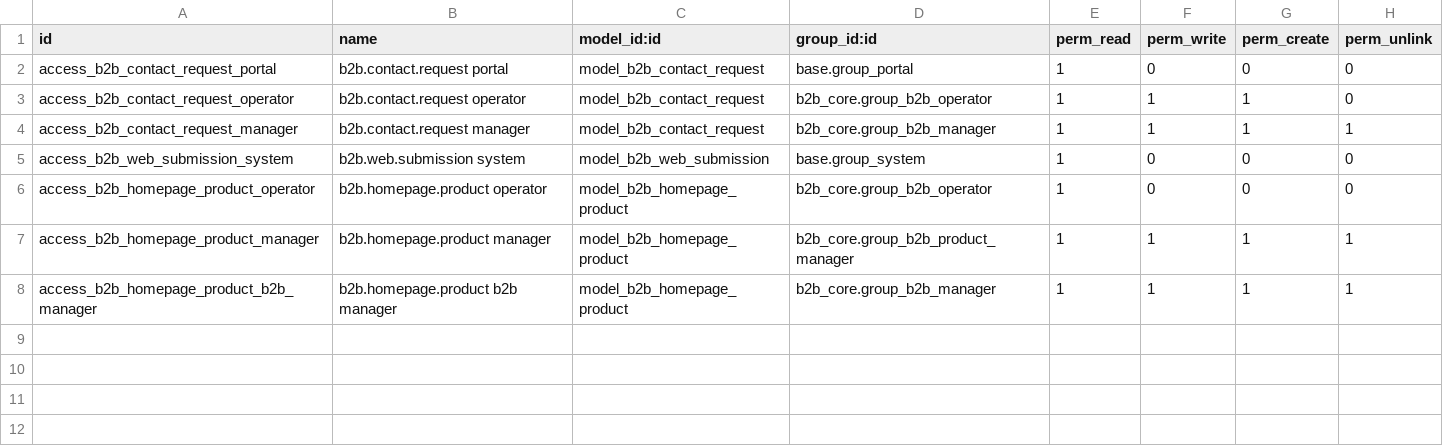
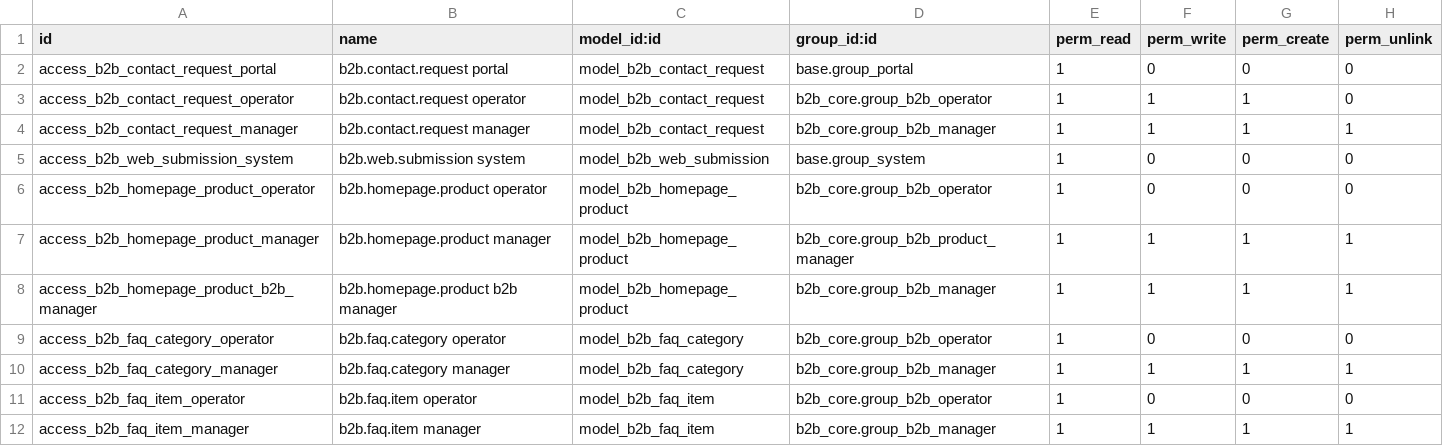
Before and after one commit to jiliang547/b2b-odoo, a CSV file: custom_addons/b2b_website/security/ir.model.access.csv, drawn as a sheet.

```diff
--- a/custom_addons/b2b_website/security/ir.model.access.csv
+++ b/custom_addons/b2b_website/security/ir.model.access.csv
@@ -8 +8,5 @@ access_b2b_homepage_product_manager,b2b.homepage.product manager,model_b2b_homep
 access_b2b_homepage_product_b2b_manager,b2b.homepage.product b2b manager,model_b2b_homepage_product,b2b_core.group_b2b_manager,1,1,1,1
+access_b2b_faq_category_operator,b2b.faq.category operator,model_b2b_faq_category,b2b_core.group_b2b_operator,1,0,0,0
+access_b2b_faq_category_manager,b2b.faq.category manager,model_b2b_faq_category,b2b_core.group_b2b_manager,1,1,1,1
+access_b2b_faq_item_operator,b2b.faq.item operator,model_b2b_faq_item,b2b_core.group_b2b_operator,1,0,0,0
+access_b2b_faq_item_manager,b2b.faq.item manager,model_b2b_faq_item,b2b_core.group_b2b_manager,1,1,1,1
```
Also changed, not shown: 25 other files.
